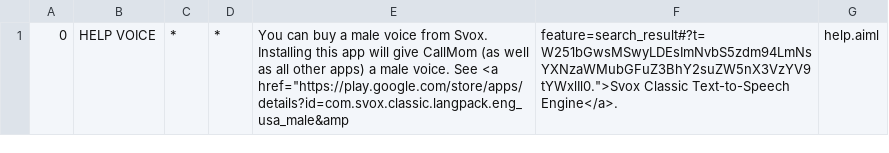
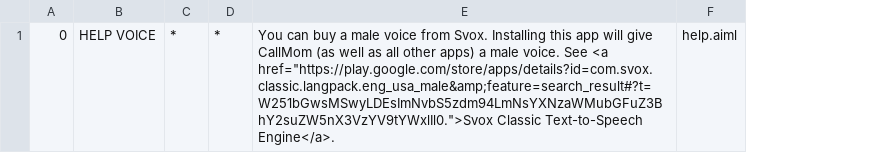
Before and after one commit to ARAVINDBALAN/TakshakUser2k18_7, a CSV file: app/src/main/assets/Hari/aimlif/help.aiml.csv, drawn as a sheet; removed rows and columns are numbered as before the commit, all else as after; the diff names each change by its address in the sheet, - before the commit and + after, or states it on an @@ line.

```diff
--- a/app/src/main/assets/Hari/aimlif/help.aiml.csv
+++ b/app/src/main/assets/Hari/aimlif/help.aiml.csv
-column E, row 1: You can buy a male voice from Svox. Installing this app will give CallMom (as well as all other apps) a male voice. See <a href="https://play.google.com/store/apps/details?id=com.svox.classic.langpack.eng_usa_male&amp
-column F, row 1: feature=search_result#?t=W251bGwsMSwyLDEsImNvbS5zdm94LmNsYXNzaWMubGFuZ3BhY2suZW5nX3VzYV9tYWxlIl0.">Svox Classic Text-to-Speech Engine</a>.
+column E, row 1: You can buy a male voice from Svox. Installing this app will give CallMom (as well as all other apps) a male voice. See <a href="https://play.google.com/store/apps/details?id=com.svox.classic.langpack.eng_usa_male&amp;feature=search_result#?t=W251bGwsMSwyLDEsImNvbS5zdm94LmNsYXNzaWMubGFuZ3BhY2suZW5nX3VzYV9tYWxlIl0.">Svox Classic Text-to-Speech Engine</a>.
```
Also changed, not shown: 12 other files.
